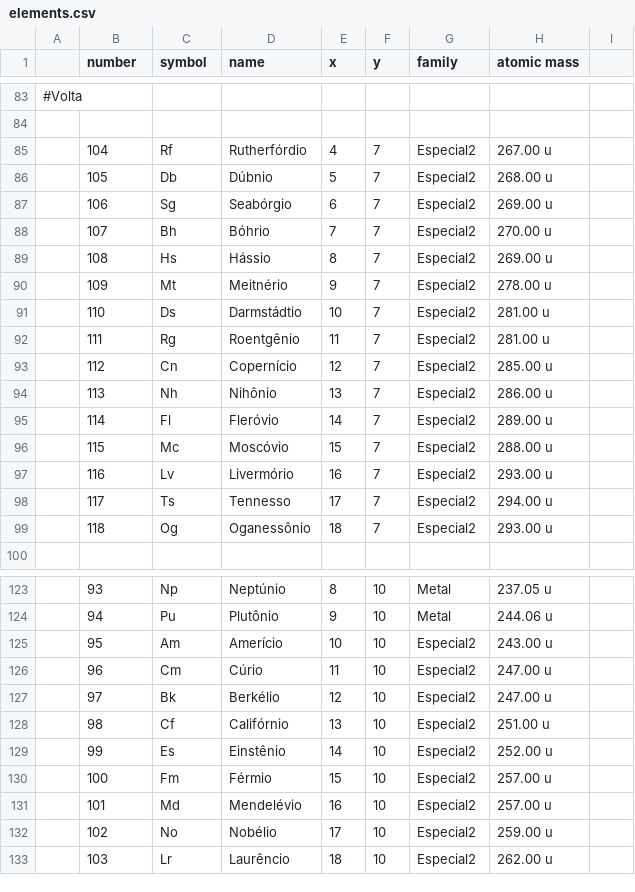
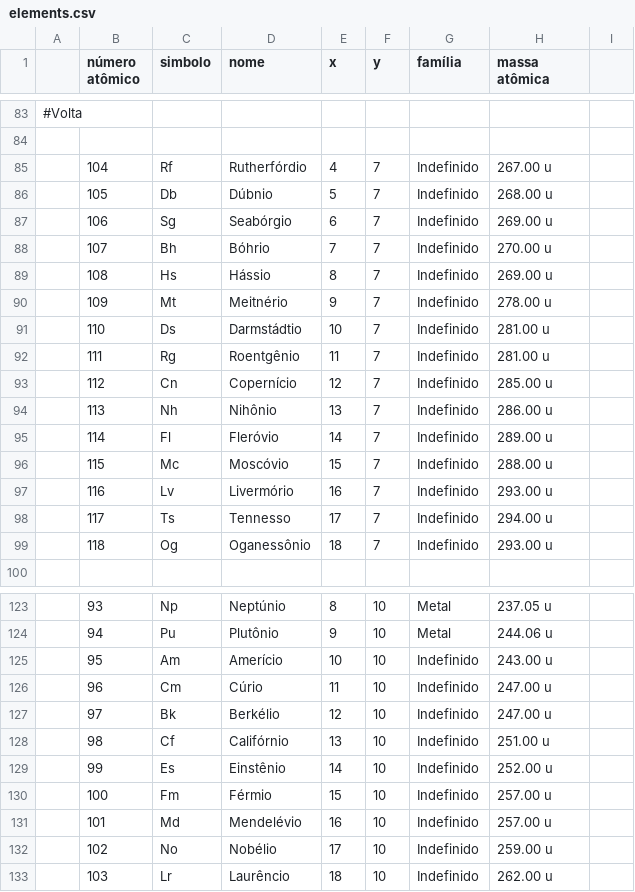
Before and after one commit to Caeci-Alchimia/caeci-web, a CSV file: data/elements.csv, drawn as a sheet; only a part is shown, gaps mark what is left out; the diff names each change by its address in the sheet, - before the commit and + after, or states it on an @@ line.

Commit message:
Atualização classe e mudança para portugues

```diff
--- a/data/elements.csv
+++ b/data/elements.csv
-B1: number
+B1: número atômico
-C1: symbol
+C1: simbolo
-D1: name
+D1: nome
-G1: family
+G1: família
-H1: atomic mass
+H1: massa atômica
-G85:G99 (família): Especial2
+G85:G99 (família): Indefinido
-G125:G133 (família): Especial2
+G125:G133 (família): Indefinido
```
